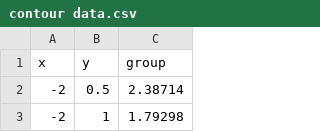
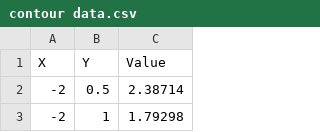
Before and after one commit to JINGYUAN1011/Thermal-tool, a CSV file: contour data.csv, drawn as a sheet; only a part is shown.

Commit message:
Update contour data.csv

```diff
--- a/contour data.csv
+++ b/contour data.csv
@@ -1,2 +1,2 @@
-x,y,group
+X,Y,Value
 -2,0.5,2.38714
```
